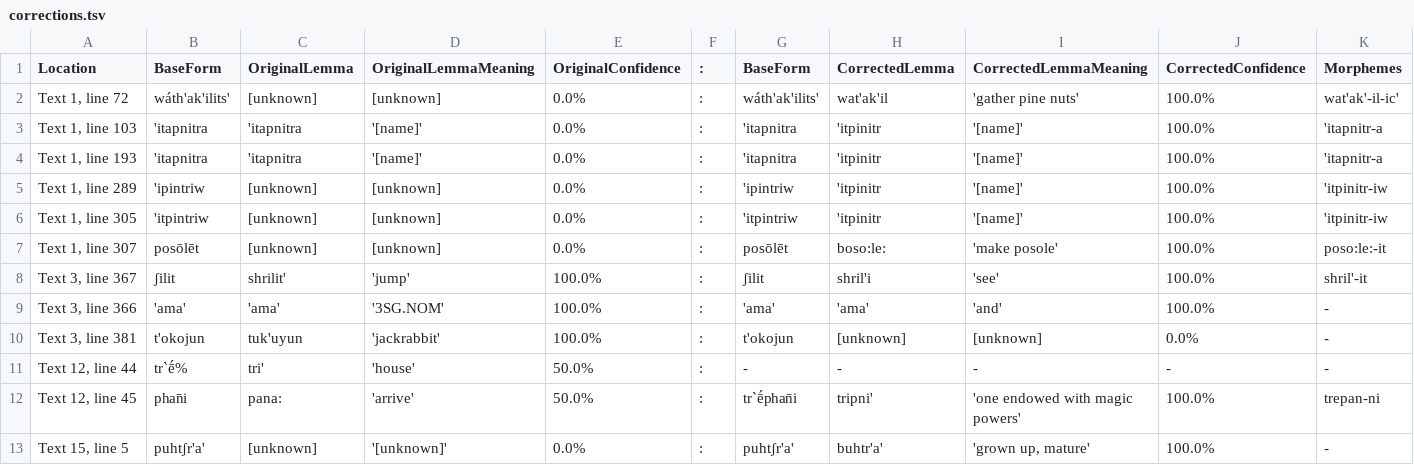
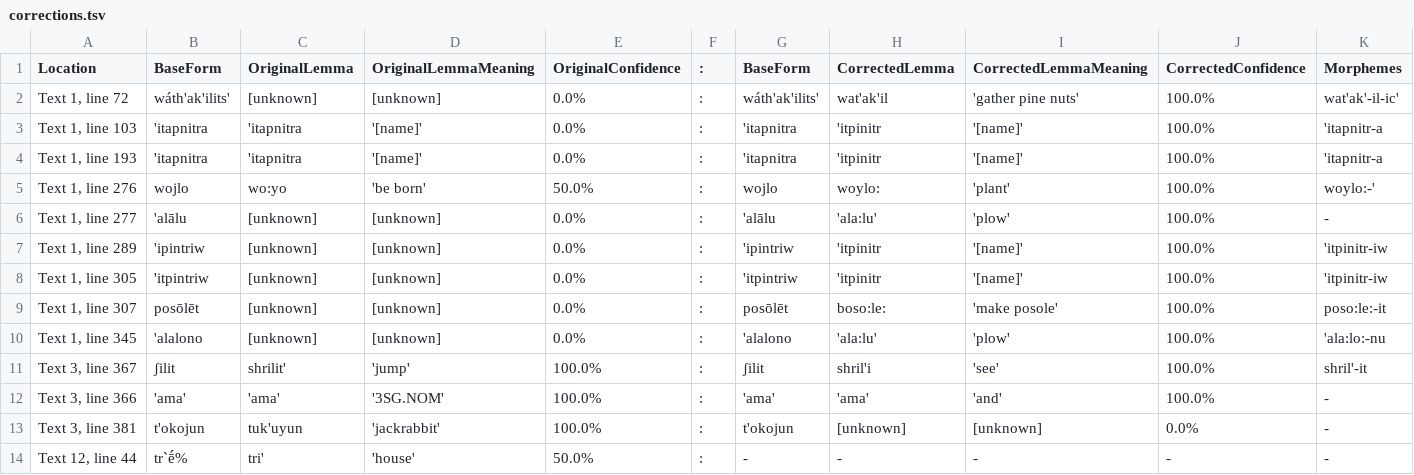
Before and after one commit to nathanmwhite/yowlumne_wield, a TSV file: processed_data/corrections.tsv, drawn as a sheet; only a part is shown; the shorter side is filled out with more unchanged rows; rows hold the shown columns only; the diff names each change by its address in the sheet, - before the commit and + after, or states it on an @@ line.

Commit message:
Update corrections.tsv

```diff
--- a/processed_data/corrections.tsv
+++ b/processed_data/corrections.tsv
+row 5: Text 1, line 276 | wojlo | wo:yo | 'be born' | 50.0% | : | wojlo | woylo: | 'plant' | 100.0% | woylo:-'
+row 6: Text 1, line 277 | 'alālu | [unknown] | [unknown] | 0.0% | : | 'alālu | 'ala:lu' | 'plow' | 100.0% | -
+row 10: Text 1, line 345 | 'alalono | [unknown] | [unknown] | 0.0% | : | 'alalono | 'ala:lu' | 'plow' | 100.0% | 'ala:lo:-nu
```
